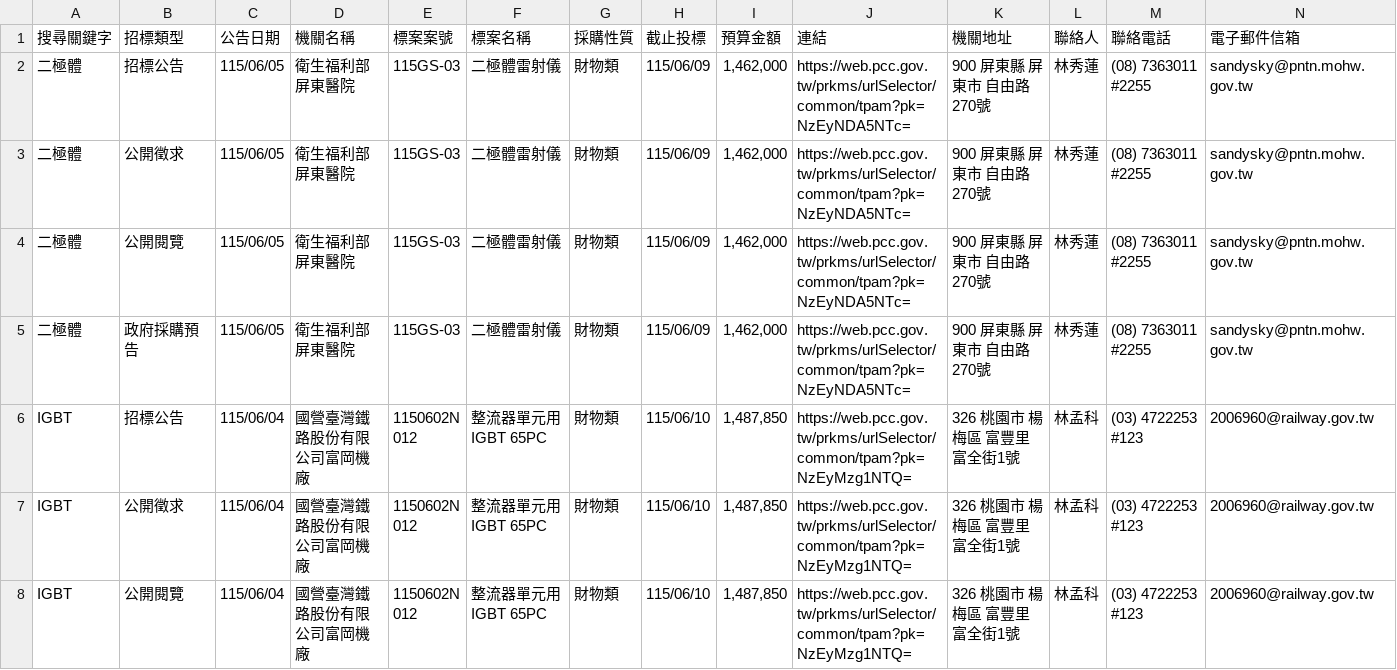
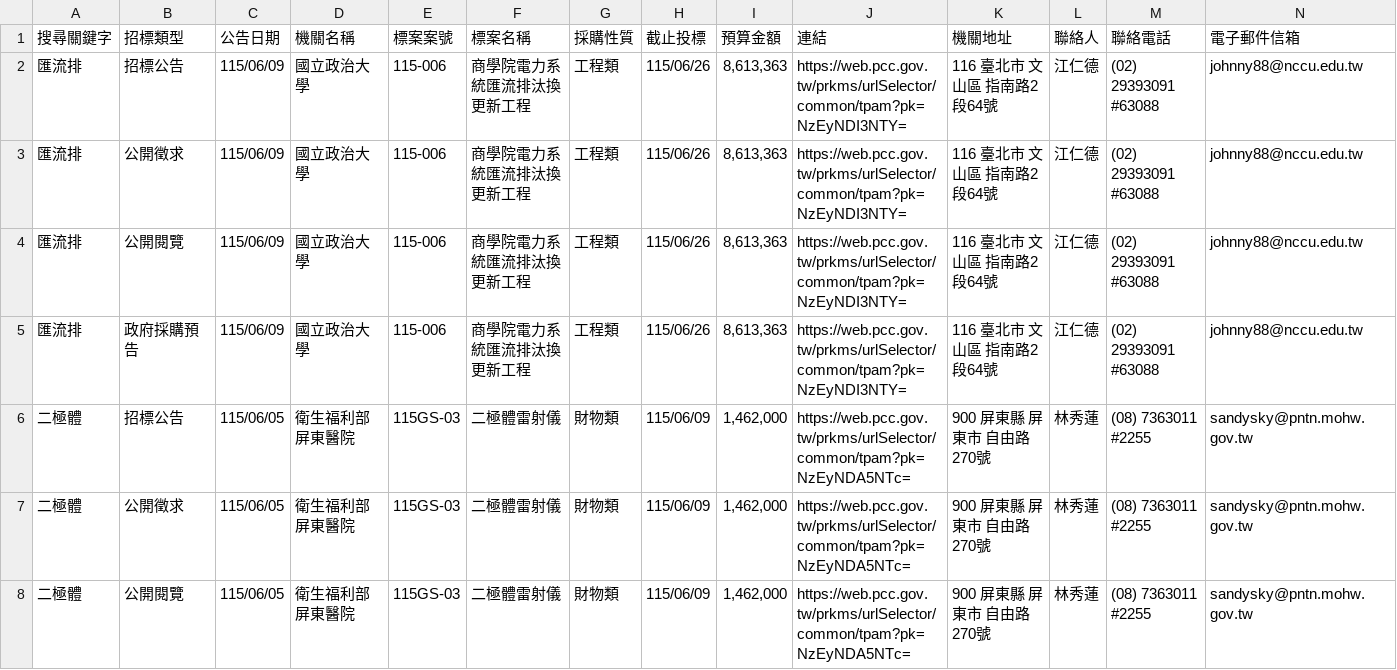
Before and after one commit to one393143/tender-tracker, a CSV file: data/database.csv, drawn as a sheet; only a part is shown; the shorter side is filled out with more unchanged rows; rows hold the shown columns only; the diff names each change by its address in the sheet, - before the commit and + after, or states it on an @@ line.

```diff
--- a/data/database.csv
+++ b/data/database.csv
+row 2: 匯流排 | 招標公告 | 115/06/09 | 國立政治大學 | 115-006 | 商學院電力系統匯流排汰換更新工程 | 工程類 | 115/06/26 | 8,613,363 | https://web.pcc.gov.tw/prkms/urlSelector/common/tpam?pk=NzEyNDI3NTY= | 116 臺北市 文山區 指南路2段64號 | 江仁德 | (02) 29393091 #63088 | johnny88@nccu.edu.tw
+row 3: 匯流排 | 公開徵求 | 115/06/09 | 國立政治大學 | 115-006 | 商學院電力系統匯流排汰換更新工程 | 工程類 | 115/06/26 | 8,613,363 | https://web.pcc.gov.tw/prkms/urlSelector/common/tpam?pk=NzEyNDI3NTY= | 116 臺北市 文山區 指南路2段64號 | 江仁德 | (02) 29393091 #63088 | johnny88@nccu.edu.tw
+row 4: 匯流排 | 公開閱覽 | 115/06/09 | 國立政治大學 | 115-006 | 商學院電力系統匯流排汰換更新工程 | 工程類 | 115/06/26 | 8,613,363 | https://web.pcc.gov.tw/prkms/urlSelector/common/tpam?pk=NzEyNDI3NTY= | 116 臺北市 文山區 指南路2段64號 | 江仁德 | (02) 29393091 #63088 | johnny88@nccu.edu.tw
+row 5: 匯流排 | 政府採購預告 | 115/06/09 | 國立政治大學 | 115-006 | 商學院電力系統匯流排汰換更新工程 | 工程類 | 115/06/26 | 8,613,363 | https://web.pcc.gov.tw/prkms/urlSelector/common/tpam?pk=NzEyNDI3NTY= | 116 臺北市 文山區 指南路2段64號 | 江仁德 | (02) 29393091 #63088 | johnny88@nccu.edu.tw
```
Also changed, not shown: data/task_1776264175035.csv.
